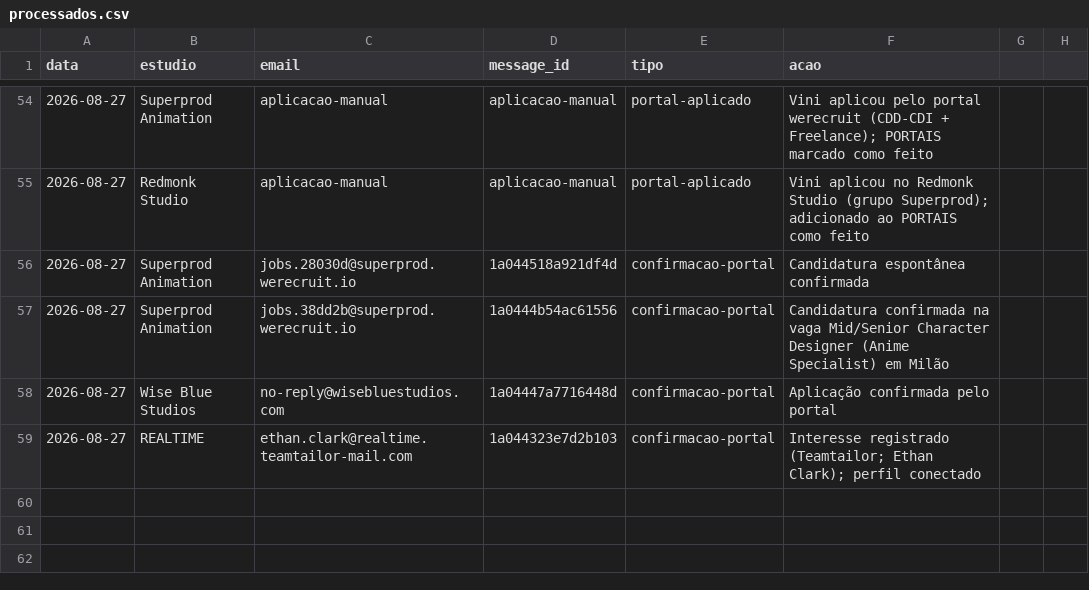
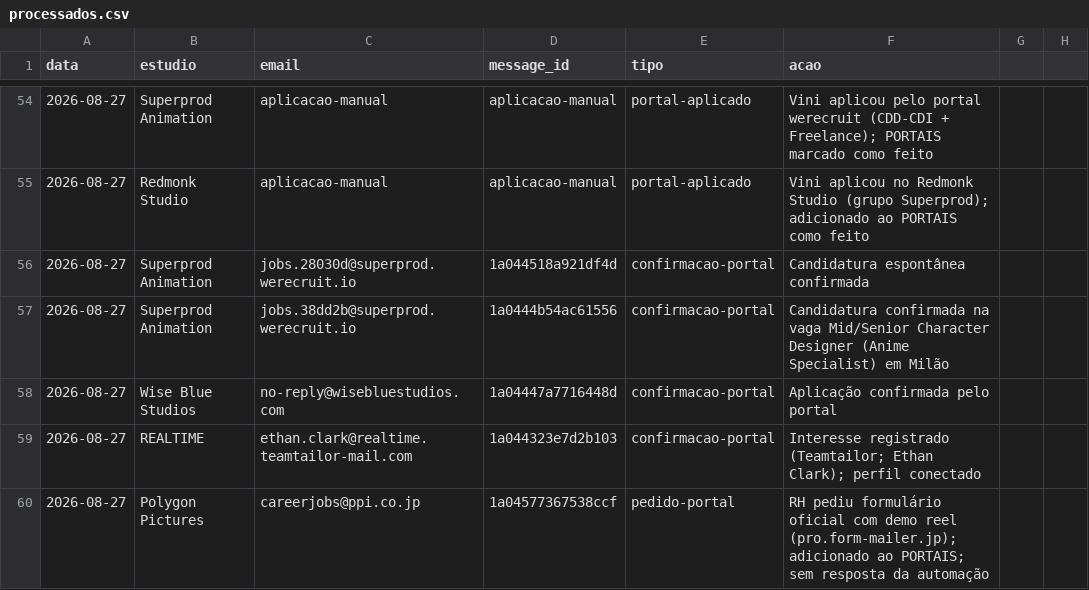
Before and after one commit to vinicavalcntiart/workbenchMA, a CSV file: automacao/processados.csv, drawn as a sheet; only a part is shown, gaps mark what is left out; the diff names each change by its address in the sheet, - before the commit and + after, or states it on an @@ line.

```diff
--- a/automacao/processados.csv
+++ b/automacao/processados.csv
+row 60: 2026-08-27 | Polygon Pictures | careerjobs@ppi.co.jp | 1a04577367538ccf | pedido-portal | RH pediu formulário oficial com demo reel (pro.form-mailer.jp); adicionado ao PORTAIS; sem resposta da automação
```
Also changed, not shown: enviados.csv, 1 other file.
